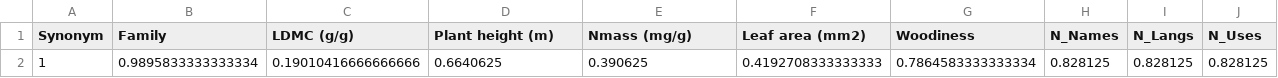
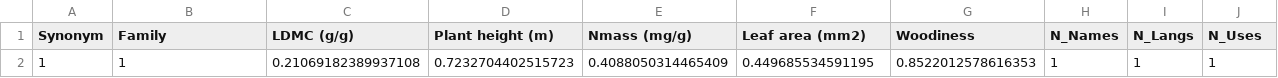
Before and after one commit to kydahl/biodiv-hostpots, a CSV file: data/clean/coverage_pcts.csv, drawn as a sheet; only a part is shown; removed rows and columns are numbered as before the commit, all else as after; rows hold the shown columns only; the diff names each change by its address in the sheet, - before the commit and + after, or states it on an @@ line.

```diff
--- a/data/clean/coverage_pcts.csv
+++ b/data/clean/coverage_pcts.csv
-row 2: 1 | 0.9895833333333334 | 0.19010416666666666 | 0.6640625 | 0.390625 | 0.4192708333333333 | 0.7864583333333334 | 0.828125 | 0.828125 | 0.828125
+row 2: 1 | 1 | 0.21069182389937108 | 0.7232704402515723 | 0.4088050314465409 | 0.449685534591195 | 0.8522012578616353 | 1 | 1 | 1
```
Also changed, not shown: data/clean/final_dataset.csv, synonym_doubles.csv, 12 other files.
